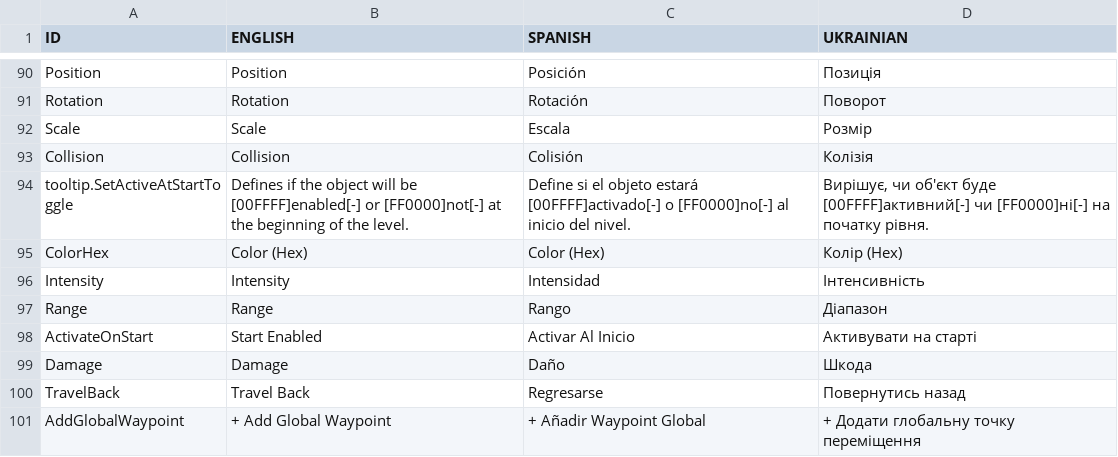
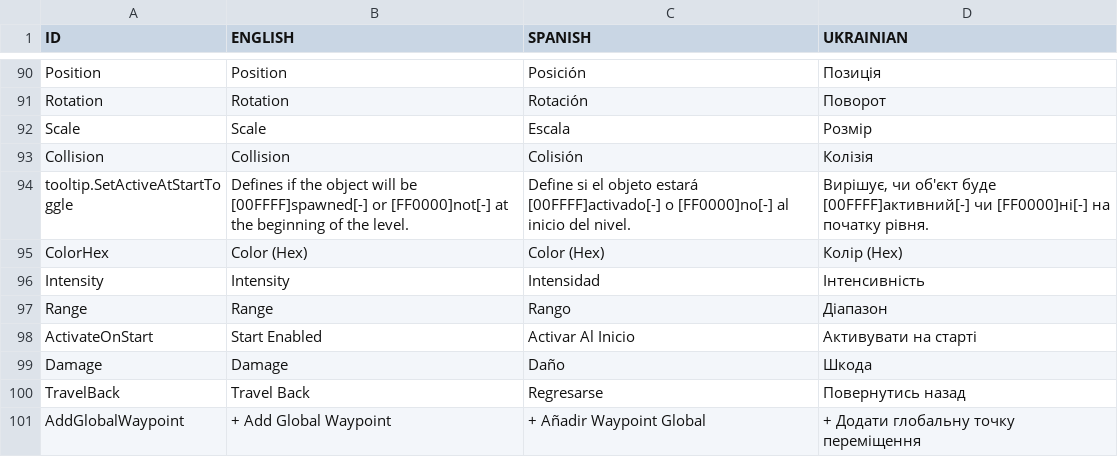
Before and after one commit to Javialonqv/FS_LevelEditor, a CSV file: Translations/Translations.csv, drawn as a sheet; only a part is shown, gaps mark what is left out.

Commit message:
Fixed tooltip and translation for spawingn shit

```diff
--- a/Translations/Translations.csv
+++ b/Translations/Translations.csv
@@ -93,3 +93,3 @@ Scale,Scale,Escala,Розмір
 Collision,Collision,Colisión,Колізія
-tooltip.SetActiveAtStartToggle,Defines if the object will be [00FFFF]enabled[-] or [FF0000]not[-] at the beginning of the level.,Define si el objeto estará [00FFFF]activado[-] o [FF0000]no[-] al inicio del nivel.,"Вирішує, чи об'єкт буде [00FFFF]активний[-] чи [FF0000]ні[-] на початку рівня."
+tooltip.SetActiveAtStartToggle,Defines if the object will be [00FFFF]spawned[-] or [FF0000]not[-] at the beginning of the level.,Define si el objeto estará [00FFFF]activado[-] o [FF0000]no[-] al inicio del nivel.,"Вирішує, чи об'єкт буде [00FFFF]активний[-] чи [FF0000]ні[-] на початку рівня."
 ColorHex,Color (Hex),Color (Hex),Колір (Hex)
```
Also changed, not shown: 2 other files.
